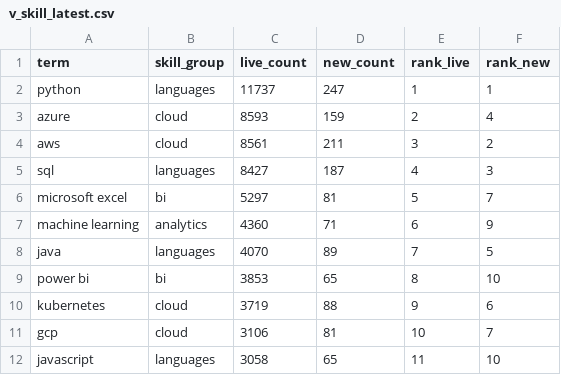
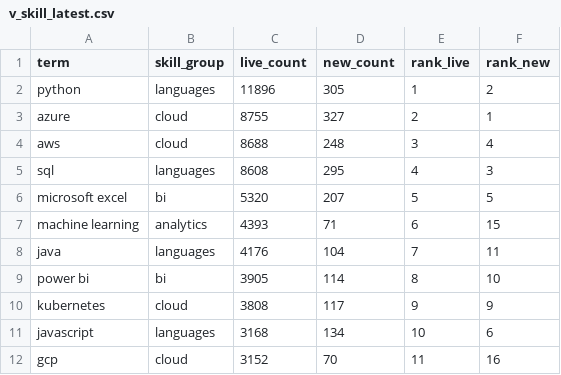
Before and after one commit to EbukaOkorie/uk-job-market, a CSV file: data/exports/v_skill_latest.csv, drawn as a sheet; only a part is shown; the diff covers the shown part only.

```diff
--- a/data/exports/v_skill_latest.csv
+++ b/data/exports/v_skill_latest.csv
@@ -1,12 +1,12 @@
 term,skill_group,live_count,new_count,rank_live,rank_new
-python,languages,11737,247,1,1
-azure,cloud,8593,159,2,4
-aws,cloud,8561,211,3,2
-sql,languages,8427,187,4,3
-microsoft excel,bi,5297,81,5,7
-machine learning,analytics,4360,71,6,9
-java,languages,4070,89,7,5
-power bi,bi,3853,65,8,10
-kubernetes,cloud,3719,88,9,6
-gcp,cloud,3106,81,10,7
-javascript,languages,3058,65,11,10
+python,languages,11896,305,1,2
+azure,cloud,8755,327,2,1
+aws,cloud,8688,248,3,4
+sql,languages,8608,295,4,3
+microsoft excel,bi,5320,207,5,5
+machine learning,analytics,4393,71,6,15
+java,languages,4176,104,7,11
+power bi,bi,3905,114,8,10
+kubernetes,cloud,3808,117,9,9
+javascript,languages,3168,134,10,6
+gcp,cloud,3152,70,11,16
```
Also changed, not shown: 2 added rows, 2 removed rows and 46 edited cells elsewhere in this file, data/exports/v_salary_by_region.csv, data/exports/v_skill_trend.csv, 4 other files.
